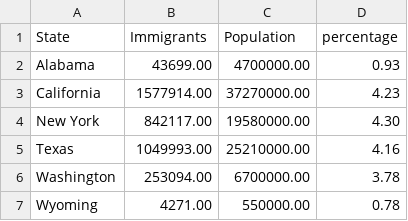
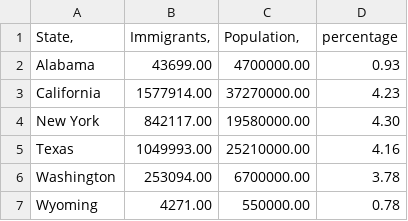
Before and after one commit to natalytsangarides/natalytsangarides.github.io, a CSV file: immigration.csv, drawn as a sheet.

Commit message:
Update immigration.csv

```diff
--- a/immigration.csv
+++ b/immigration.csv
@@ -1,2 +1,2 @@
-State	Immigrants	Population	percentage
+State,	Immigrants,	Population,	percentage
 Alabama	43699.00	4700000.00	0.93
```
